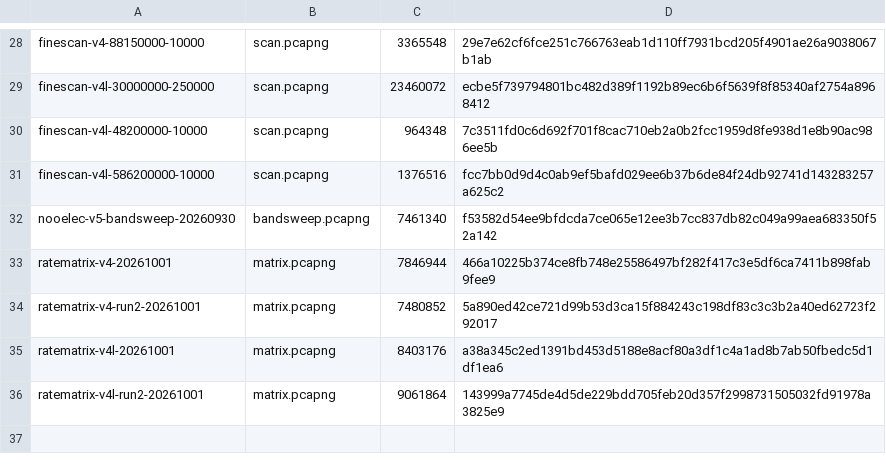
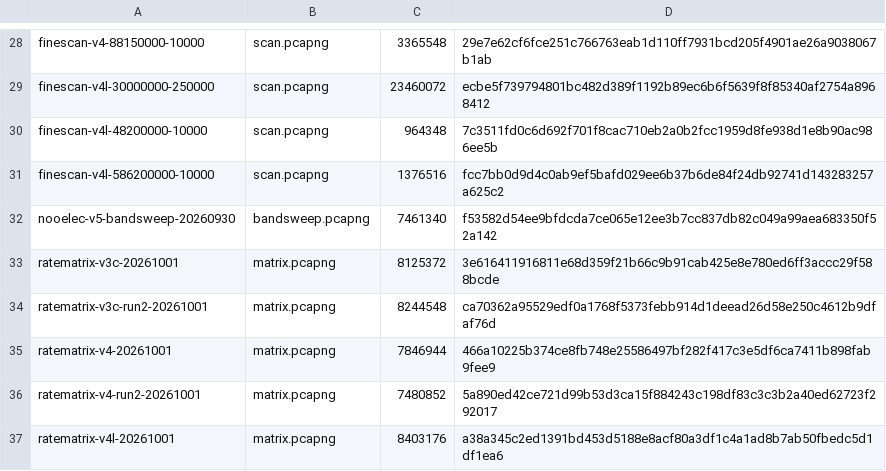
Before and after one commit to hardcoreerik/esp-rtl-sdr, a TSV file: docs/captures/rate_matrix_2026-10-01/pcap_sha256.tsv, drawn as a sheet; only a part is shown, gaps mark what is left out; the shorter side is filled out with more unchanged rows; the diff names each change by its address in the sheet, - before the commit and + after, or states it on an @@ line.

```diff
--- a/docs/captures/rate_matrix_2026-10-01/pcap_sha256.tsv
+++ b/docs/captures/rate_matrix_2026-10-01/pcap_sha256.tsv
+row 33: ratematrix-v3c-20261001 | matrix.pcapng | 8125372 | 3e616411916811e68d359f21b66c9b91cab425e8e780ed6ff3accc29f588bcde
+row 34: ratematrix-v3c-run2-20261001 | matrix.pcapng | 8244548 | ca70362a95529edf0a1768f5373febb914d1deead26d58e250c4612b9dfaf76d
```
Also changed, not shown: 3 other files.
